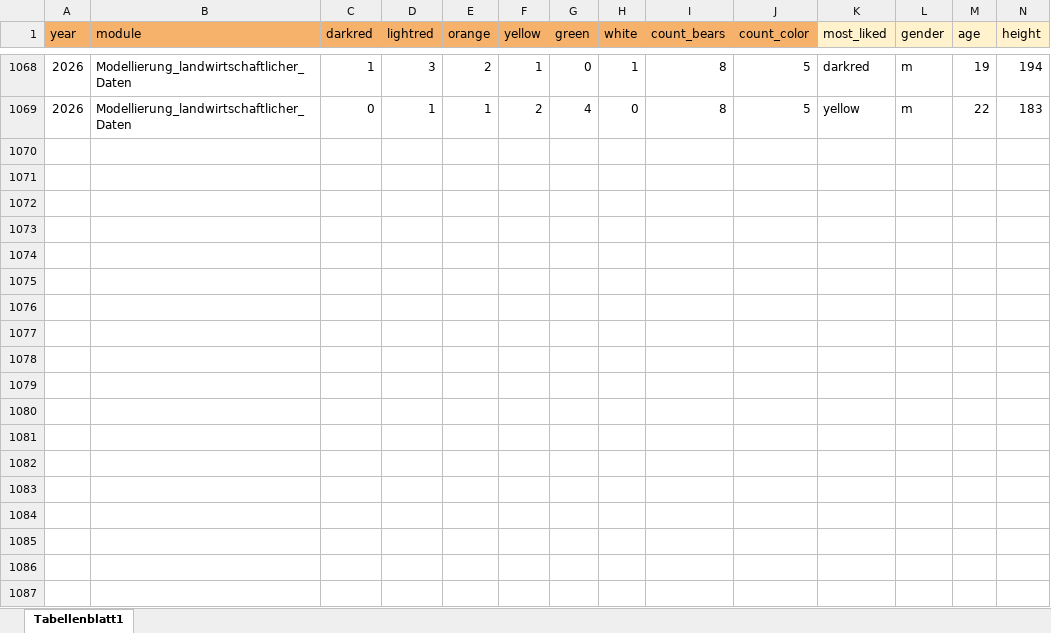
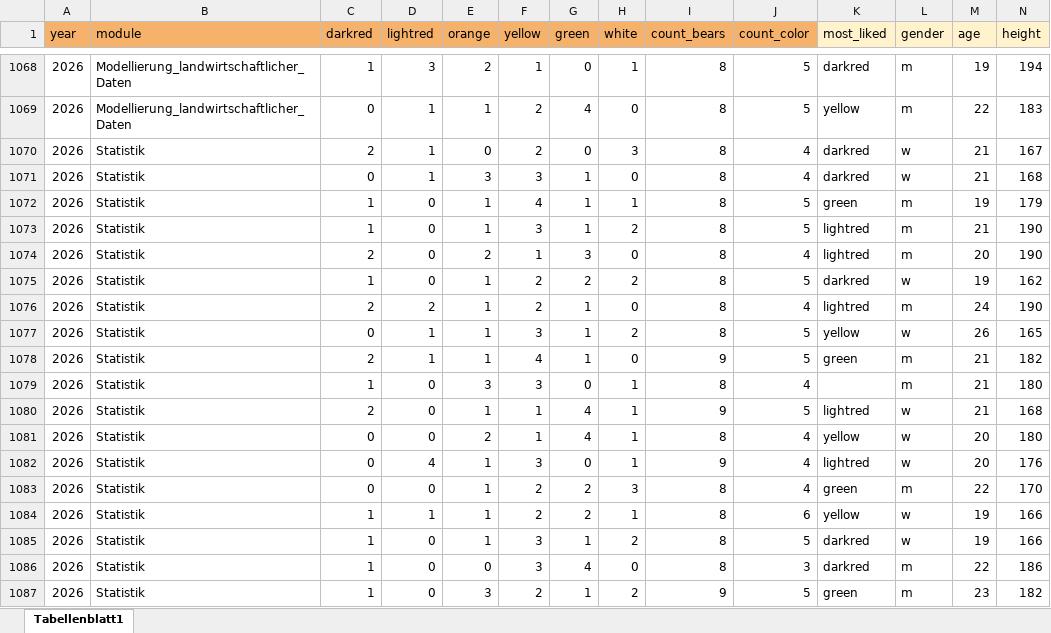
Before and after one commit to jkruppa/jkruppa.github.io, an Excel workbook: data/gummibears.xlsx, sheet Tabellenblatt1, drawn as a sheet; only a part is shown, gaps mark what is left out; values as stored, in another font and other column widths than the file's, no borders; charts and pictures not drawn; rows hold the shown columns only; the diff covers the shown part only; the diff names each change by its address in the sheet, - before the commit and + after, or states it on an @@ line.

```diff
--- a/data/gummibears.xlsx (sheet Tabellenblatt1)
+++ b/data/gummibears.xlsx (sheet Tabellenblatt1)
+row 1070: 2026 | Statistik | 2 | 1 | 0 | 2 | 0 | 3 | 8 | 4 | darkred | w | 21 | 167
+row 1071: 2026 | Statistik | 0 | 1 | 3 | 3 | 1 | 0 | 8 | 4 | darkred | w | 21 | 168
+row 1072: 2026 | Statistik | 1 | 0 | 1 | 4 | 1 | 1 | 8 | 5 | green | m | 19 | 179
+row 1073: 2026 | Statistik | 1 | 0 | 1 | 3 | 1 | 2 | 8 | 5 | lightred | m | 21 | 190
+row 1074: 2026 | Statistik | 2 | 0 | 2 | 1 | 3 | 0 | 8 | 4 | lightred | m | 20 | 190
+row 1075: 2026 | Statistik | 1 | 0 | 1 | 2 | 2 | 2 | 8 | 5 | darkred | w | 19 | 162
+row 1076: 2026 | Statistik | 2 | 2 | 1 | 2 | 1 | 0 | 8 | 4 | lightred | m | 24 | 190
+row 1077: 2026 | Statistik | 0 | 1 | 1 | 3 | 1 | 2 | 8 | 5 | yellow | w | 26 | 165
+row 1078: 2026 | Statistik | 2 | 1 | 1 | 4 | 1 | 0 | 9 | 5 | green | m | 21 | 182
+row 1079: 2026 | Statistik | 1 | 0 | 3 | 3 | 0 | 1 | 8 | 4 |  | m | 21 | 180
+row 1080: 2026 | Statistik | 2 | 0 | 1 | 1 | 4 | 1 | 9 | 5 | lightred | w | 21 | 168
+row 1081: 2026 | Statistik | 0 | 0 | 2 | 1 | 4 | 1 | 8 | 4 | yellow | w | 20 | 180
+row 1082: 2026 | Statistik | 0 | 4 | 1 | 3 | 0 | 1 | 9 | 4 | lightred | w | 20 | 176
+row 1083: 2026 | Statistik | 0 | 0 | 1 | 2 | 2 | 3 | 8 | 4 | green | m | 22 | 170
+row 1084: 2026 | Statistik | 1 | 1 | 1 | 2 | 2 | 1 | 8 | 6 | yellow | w | 19 | 166
+row 1085: 2026 | Statistik | 1 | 0 | 1 | 3 | 1 | 2 | 8 | 5 | darkred | w | 19 | 166
+row 1086: 2026 | Statistik | 1 | 0 | 0 | 3 | 4 | 0 | 8 | 3 | darkred | m | 22 | 186
+row 1087: 2026 | Statistik | 1 | 0 | 3 | 2 | 1 | 2 | 9 | 5 | green | m | 23 | 182
```
Also changed, not shown: 12 added rows elsewhere in this sheet, 1 other file.
